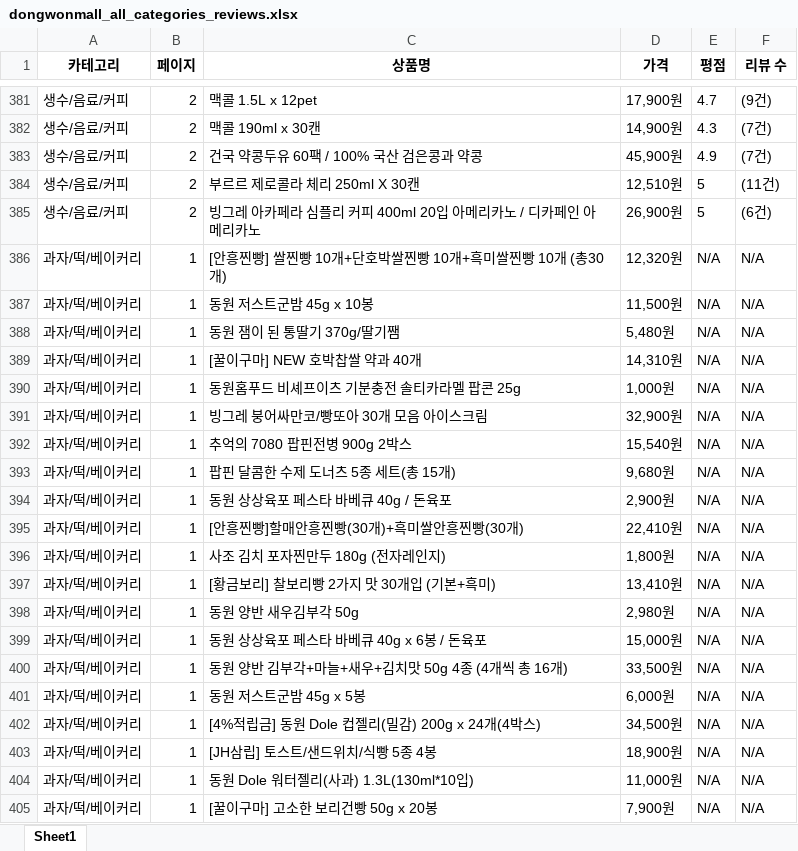
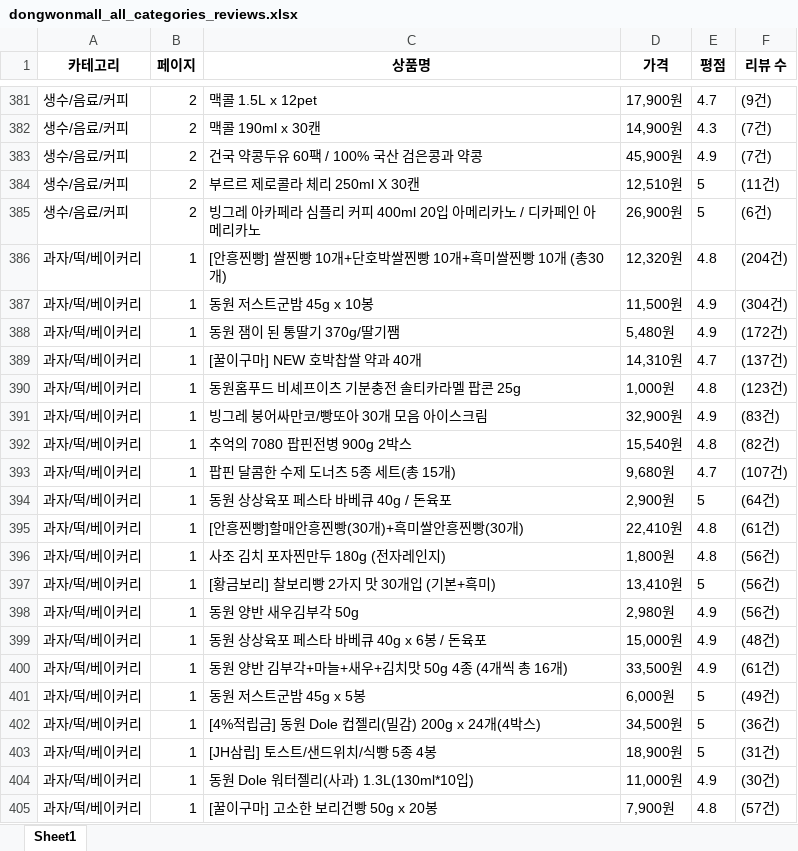
Before and after one commit to cwal8202/Chill_Tuna, an Excel workbook: dongwon_webcrawling/dongwonmall_all_categories_reviews.xlsx, sheet Sheet1, drawn as a sheet; only a part is shown, gaps mark what is left out; values as stored, in another font and other column widths than the file's, no borders; the diff covers the shown part only; the diff names each change by its address in the sheet, - before the commit and + after, or states it on an @@ line.

```diff
--- a/dongwon_webcrawling/dongwonmall_all_categories_reviews.xlsx (sheet Sheet1)
+++ b/dongwon_webcrawling/dongwonmall_all_categories_reviews.xlsx (sheet Sheet1)
-E386 (평점): N/A
+E386 (평점): 4.8
-F386 (리뷰 수): N/A
+F386 (리뷰 수): (204건)
-E387:E388 (평점): N/A
+E387:E388 (평점): 4.9
-F387 (리뷰 수): N/A
+F387 (리뷰 수): (304건)
-F388 (리뷰 수): N/A
+F388 (리뷰 수): (172건)
-E389 (평점): N/A
+E389 (평점): 4.7
-F389 (리뷰 수): N/A
+F389 (리뷰 수): (137건)
-E390 (평점): N/A
+E390 (평점): 4.8
-F390 (리뷰 수): N/A
+F390 (리뷰 수): (123건)
-E391 (평점): N/A
+E391 (평점): 4.9
-F391 (리뷰 수): N/A
+F391 (리뷰 수): (83건)
-E392 (평점): N/A
+E392 (평점): 4.8
-F392 (리뷰 수): N/A
+F392 (리뷰 수): (82건)
-E393 (평점): N/A
+E393 (평점): 4.7
-F393 (리뷰 수): N/A
+F393 (리뷰 수): (107건)
-E394 (평점): N/A
+E394 (평점): 5
-F394 (리뷰 수): N/A
+F394 (리뷰 수): (64건)
-E395:E396 (평점): N/A
+E395:E396 (평점): 4.8
-F395 (리뷰 수): N/A
+F395 (리뷰 수): (61건)
-F396:F398 (리뷰 수): N/A
+F396:F398 (리뷰 수): (56건)
-E397 (평점): N/A
+E397 (평점): 5
-E398:E400 (평점): N/A
+E398:E400 (평점): 4.9
-F399 (리뷰 수): N/A
+F399 (리뷰 수): (48건)
-F400 (리뷰 수): N/A
+F400 (리뷰 수): (61건)
-E401:E403 (평점): N/A
+E401:E403 (평점): 5
-F401 (리뷰 수): N/A
+F401 (리뷰 수): (49건)
-F402 (리뷰 수): N/A
+F402 (리뷰 수): (36건)
-F403 (리뷰 수): N/A
+F403 (리뷰 수): (31건)
-E404 (평점): N/A
+E404 (평점): 4.9
-F404 (리뷰 수): N/A
+F404 (리뷰 수): (30건)
-E405 (평점): N/A
+E405 (평점): 4.8
-F405 (리뷰 수): N/A
+F405 (리뷰 수): (57건)
```
Also changed, not shown: 8 added rows, 8 removed rows, 3 moved rows and 370 edited cells elsewhere in this sheet, 3 other files.
